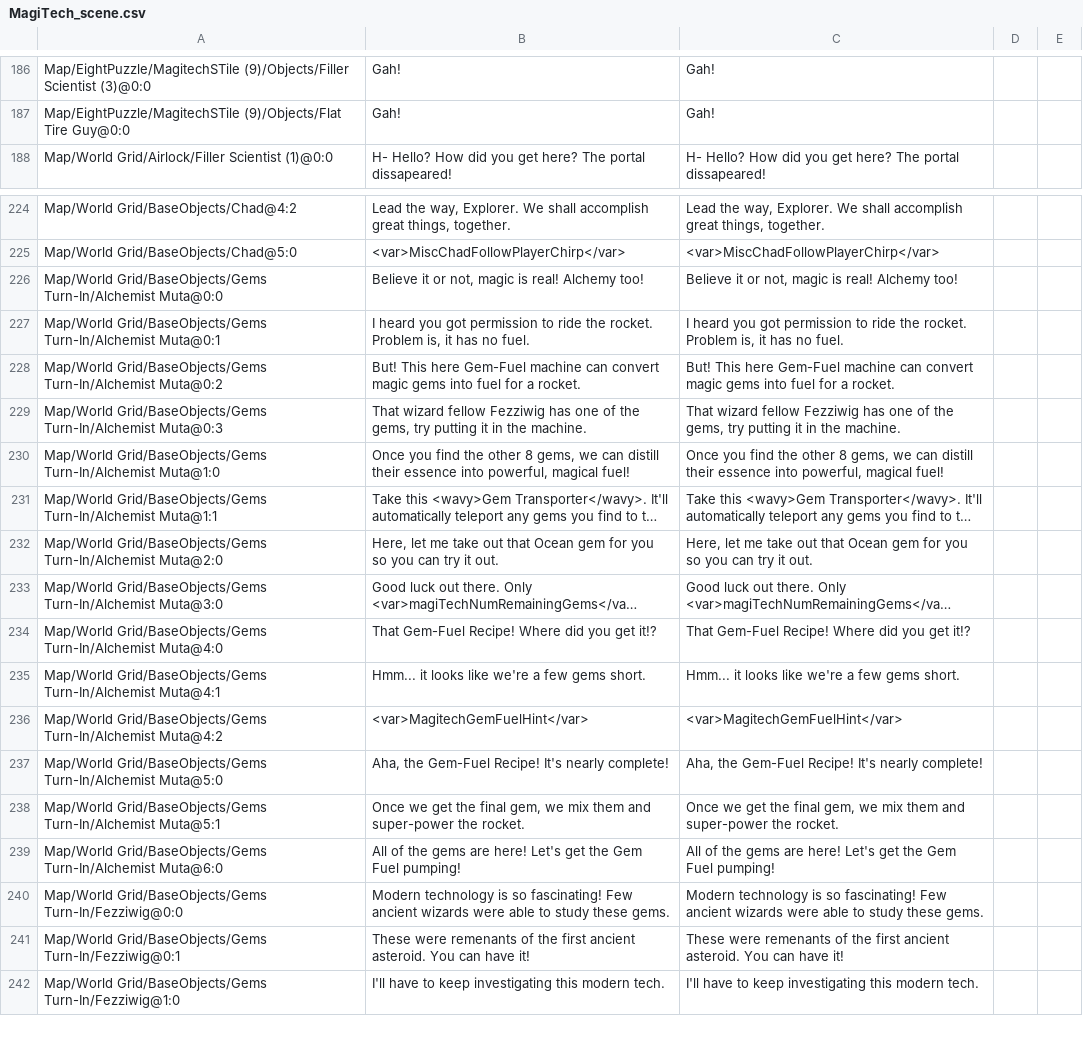
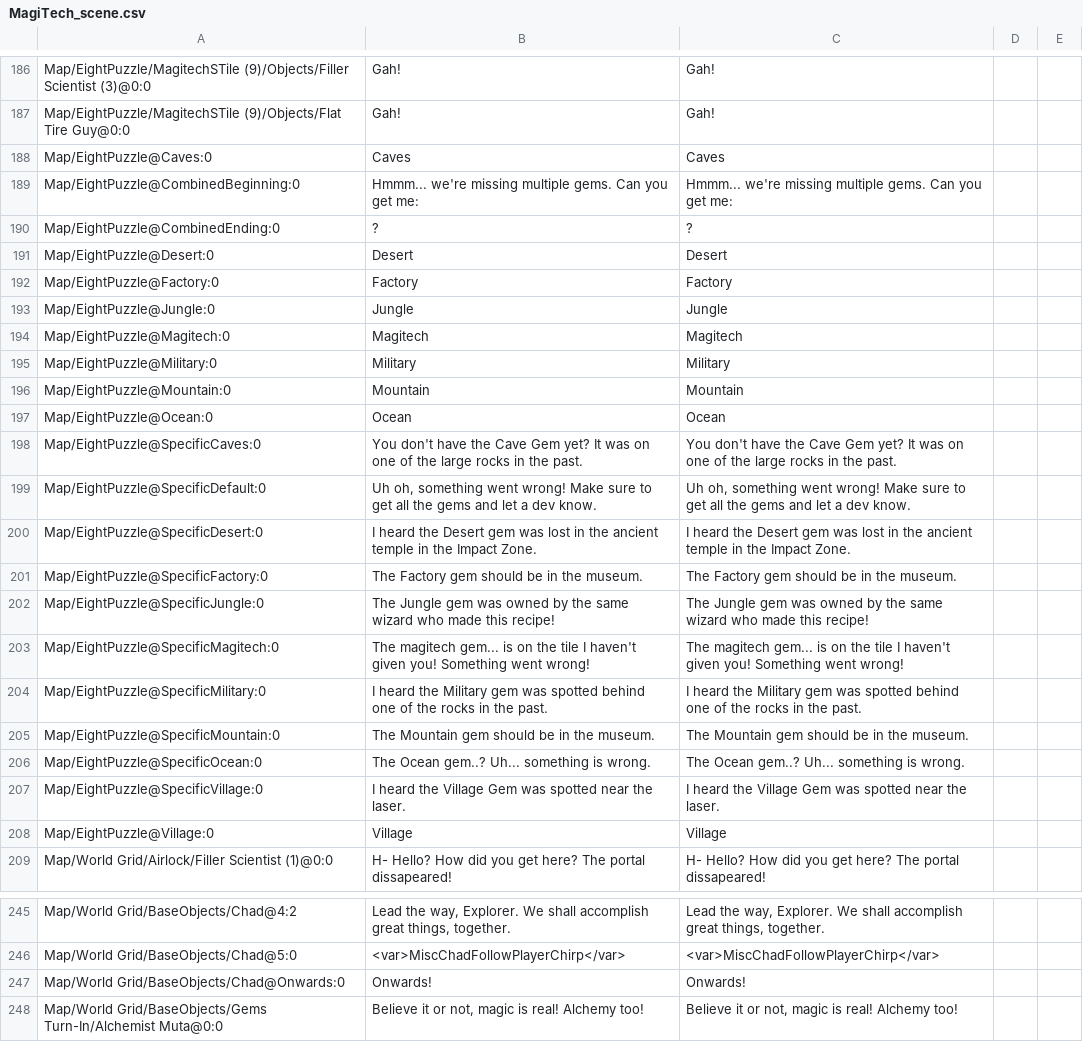
Before and after one commit to randomerz/Slider, a CSV file: Slider/Assets/StreamingAssets/Localizations/English/MagiTech_scene.csv, drawn as a sheet; only a part is shown, gaps mark what is left out; the shorter side is filled out with more unchanged rows; long unchanged cells end in …; the diff names each change by its address in the sheet, - before the commit and + after, or states it on an @@ line.

```diff
--- a/Slider/Assets/StreamingAssets/Localizations/English/MagiTech_scene.csv
+++ b/Slider/Assets/StreamingAssets/Localizations/English/MagiTech_scene.csv
+row 188: Map/EightPuzzle@Caves:0 | Caves | Caves
+row 189: Map/EightPuzzle@CombinedBeginning:0 | Hmmm... we're missing multiple gems. Can you get me: | Hmmm... we're missing multiple gems. Can you get me:
+row 190: Map/EightPuzzle@CombinedEnding:0 | ? | ?
+row 191: Map/EightPuzzle@Desert:0 | Desert | Desert
+row 192: Map/EightPuzzle@Factory:0 | Factory | Factory
+row 193: Map/EightPuzzle@Jungle:0 | Jungle | Jungle
+row 194: Map/EightPuzzle@Magitech:0 | Magitech | Magitech
+row 195: Map/EightPuzzle@Military:0 | Military | Military
+row 196: Map/EightPuzzle@Mountain:0 | Mountain | Mountain
+row 197: Map/EightPuzzle@Ocean:0 | Ocean | Ocean
+row 198: Map/EightPuzzle@SpecificCaves:0 | You don't have the Cave Gem yet? It was on one of the large rocks in the past. | You don't have the Cave Gem yet? It was on one of the large rocks in the past.
+row 199: Map/EightPuzzle@SpecificDefault:0 | Uh oh, something went wrong! Make sure to get all the gems and let a dev know. | Uh oh, something went wrong! Make sure to get all the gems and let a dev know.
+row 200: Map/EightPuzzle@SpecificDesert:0 | I heard the Desert gem was lost in the ancient temple in the Impact Zone. | I heard the Desert gem was lost in the ancient temple in the Impact Zone.
+row 201: Map/EightPuzzle@SpecificFactory:0 | The Factory gem should be in the museum. | The Factory gem should be in the museum.
+row 202: Map/EightPuzzle@SpecificJungle:0 | The Jungle gem was owned by the same wizard who made this recipe! | The Jungle gem was owned by the same wizard who made this recipe!
+row 203: Map/EightPuzzle@SpecificMagitech:0 | The magitech gem... is on the tile I haven't given you! Something went wrong! | The magitech gem... is on the tile I haven't given you! Something went wrong!
+row 204: Map/EightPuzzle@SpecificMilitary:0 | I heard the Military gem was spotted behind one of the rocks in the past. | I heard the Military gem was spotted behind one of the rocks in the past.
+row 205: Map/EightPuzzle@SpecificMountain:0 | The Mountain gem should be in the museum. | The Mountain gem should be in the museum.
+row 206: Map/EightPuzzle@SpecificOcean:0 | The Ocean gem..? Uh... something is wrong. | The Ocean gem..? Uh... something is wrong.
+row 207: Map/EightPuzzle@SpecificVillage:0 | I heard the Village Gem was spotted near the laser. | I heard the Village Gem was spotted near the laser.
+row 208: Map/EightPuzzle@Village:0 | Village | Village
+row 247: Map/World Grid/BaseObjects/Chad@Onwards:0 | Onwards! | Onwards!
```
Also changed, not shown: Slider/Assets/StreamingAssets/Localizations/English/Credits_scene.csv, Slider/Assets/StreamingAssets/Localizations/English/Ocean_scene.csv, 16 other files.
